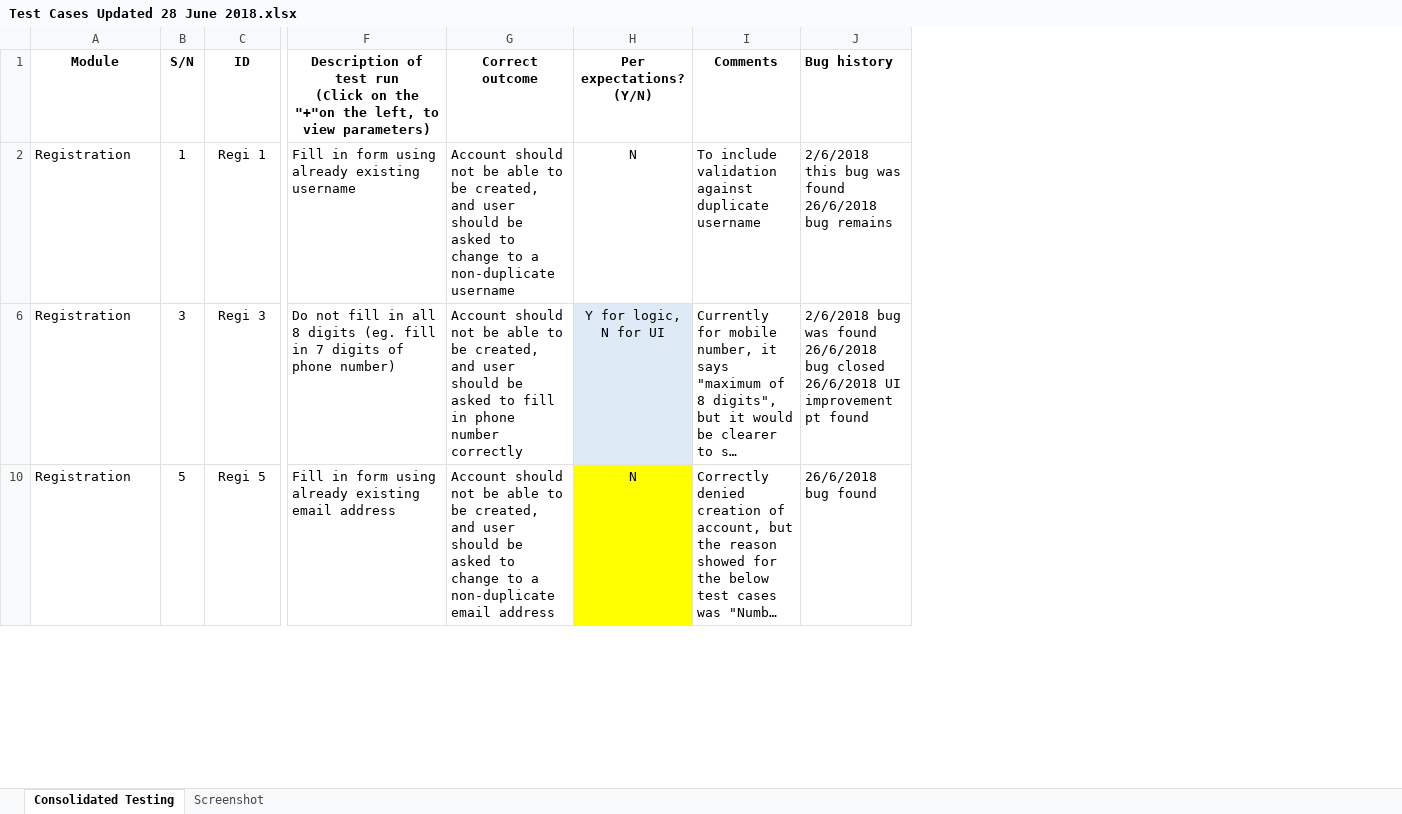
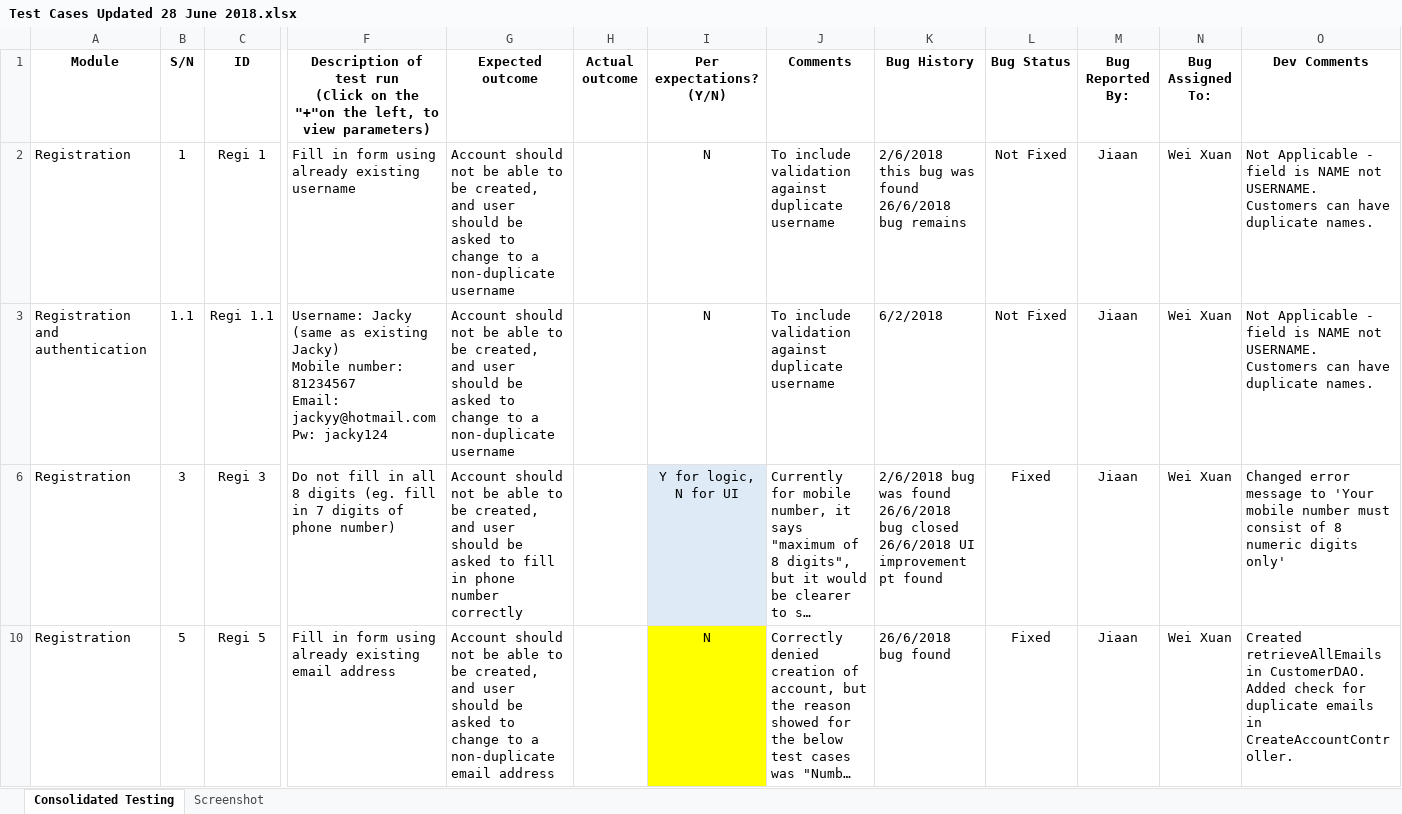
Before and after one commit to wx-94/Tempest, an Excel workbook: Documentation/Test Cases/Test Cases Updated 28 June 2018.xlsx, sheet Consolidated Testing, drawn as a sheet; only a part is shown, gaps mark what is left out; long unchanged cells end in …; values as stored, in another font and other column widths than the file's, no borders; addresses are those after the commit; rows hold the shown columns only; ↵ is a line break in a cell; the diff covers the shown part only; the diff names each change by its address in the sheet, - before the commit and + after, or states it on an @@ line.

Commit message:
Added new columns to test cases file

```diff
--- a/Documentation/Test Cases/Test Cases Updated 28 June 2018.xlsx (sheet Consolidated Testing)
+++ b/Documentation/Test Cases/Test Cases Updated 28 June 2018.xlsx (sheet Consolidated Testing)
+column H (Actual outcome), empty
+column L (Bug Status), row 2: Not Fixed; rows 6-10: Fixed | Fixed
+column M (Bug Reported By:), row 2: Jiaan; rows 6-10: Jiaan | Jiaan
+column N (Bug Assigned To:), row 2: Wei Xuan; rows 6-10: Wei Xuan | Wei Xuan
+column O (Dev Comments), row 2: Not Applicable - field is NAME not USERNAME. Customers can have duplicate names.; rows 6-10: Changed error message to 'Your mobile number must consist of 8 numeric digits only' | Created retrieveAllEmails in CustomerDAO. ↵ Added check for duplicate emails in CreateAccountController.
-G1: Correct outcome
+G1: Expected outcome
-K1: Bug history
+K1: Bug History
-K1 alignment: left
+K1 alignment: center
+row 3: Registration and authentication | 1.1 | Regi 1.1 | Username: Jacky (same as existing Jacky) ↵ Mobile number: 81234567 ↵ Email: jackyy@hotmail.com ↵ Pw: jacky124 | Account should not be able to be created, and user should be asked to change to a non-duplicate username |  | N | To include validation against duplicate username | 6/2/2018 | Not Fixed | Jiaan | Wei Xuan | Not Applicable - field is NAME not USERNAME. Customers can have duplicate names.
```
Also changed, not shown: 11 added rows elsewhere in this sheet.
